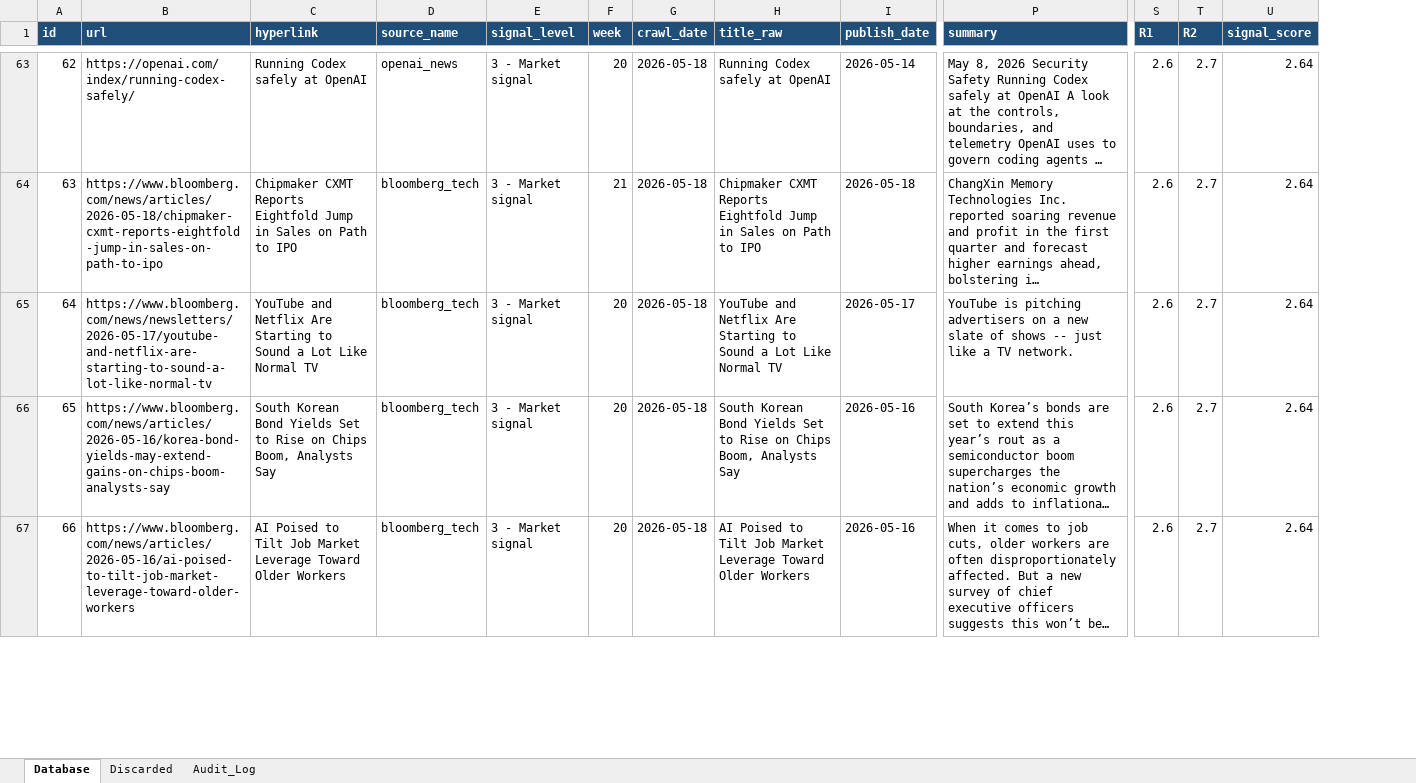
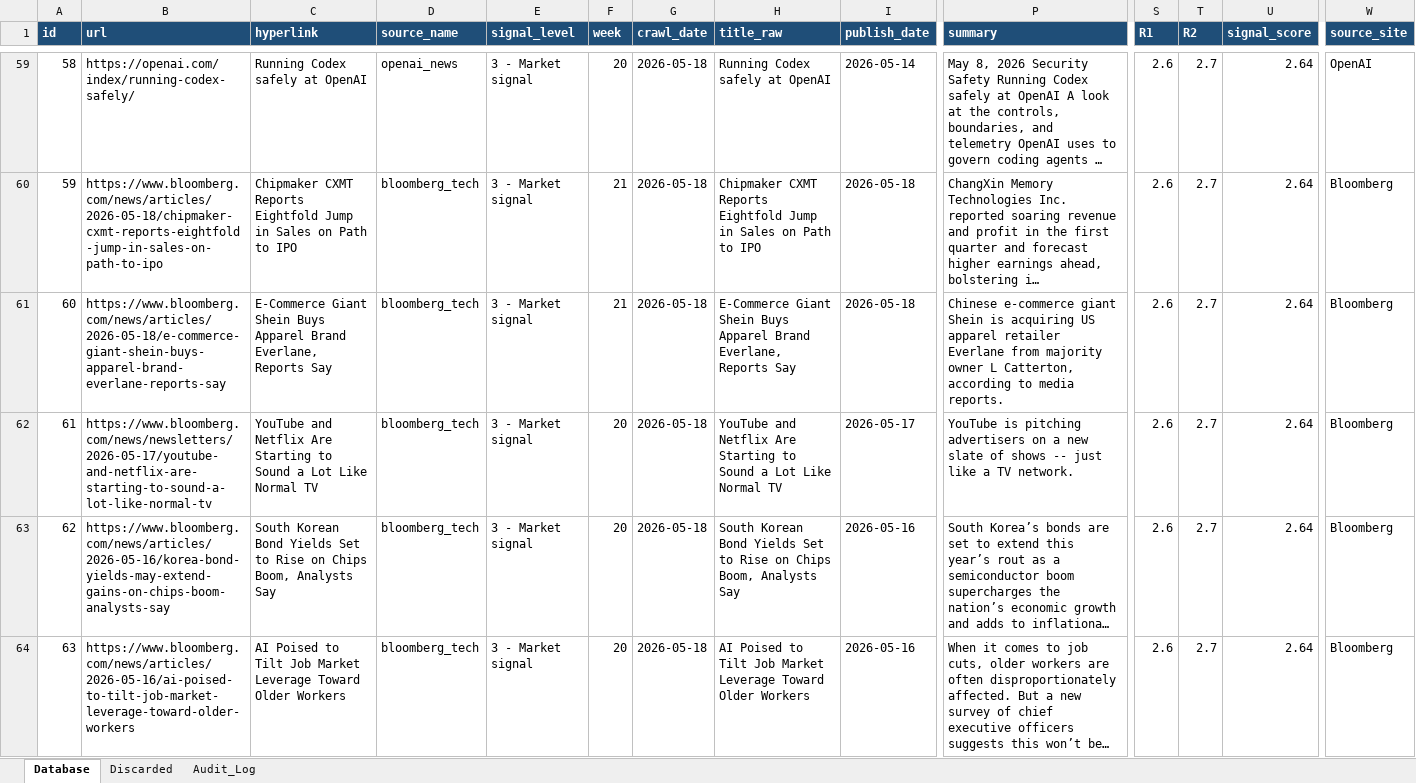
Before and after one commit to Hienhd15411/MR, an Excel workbook: output/raw_data.xlsx, sheet Database, drawn as a sheet; only a part is shown, gaps mark what is left out; long unchanged cells end in …; values as stored, in another font and other column widths than the file's, no borders; rows hold the shown columns only; the diff covers the shown part only; the diff names each change by its address in the sheet, - before the commit and + after, or states it on an @@ line.

```diff
--- a/output/raw_data.xlsx (sheet Database)
+++ b/output/raw_data.xlsx (sheet Database)
+column W (source_site), rows 59-60: OpenAI | Bloomberg; rows 62-64: all Bloomberg
@@ column A (id) renumbered from row 6 down @@
+row 61: 60 | https://www.bloomberg.com/news/articles/2026-05-18/e-commerce-giant-shein-buys-apparel-brand-everlane-reports-say | E-Commerce Giant Shein Buys Apparel Brand Everlane, Reports Say | bloomberg_tech | 3 - Market signal | 21 | 2026-05-18 | E-Commerce Giant Shein Buys Apparel Brand Everlane, Reports Say | 2026-05-18 | Chinese e-commerce giant Shein is acquiring US apparel retailer Everlane from majority owner L Catterton, according to media reports. | 2.6 | 2.7 | 2.64 | Bloomberg
```
Also changed, not shown: 8 added rows and 6 removed rows elsewhere in this sheet, sheet Discarded, sheet Audit_Log, 25 other files.
